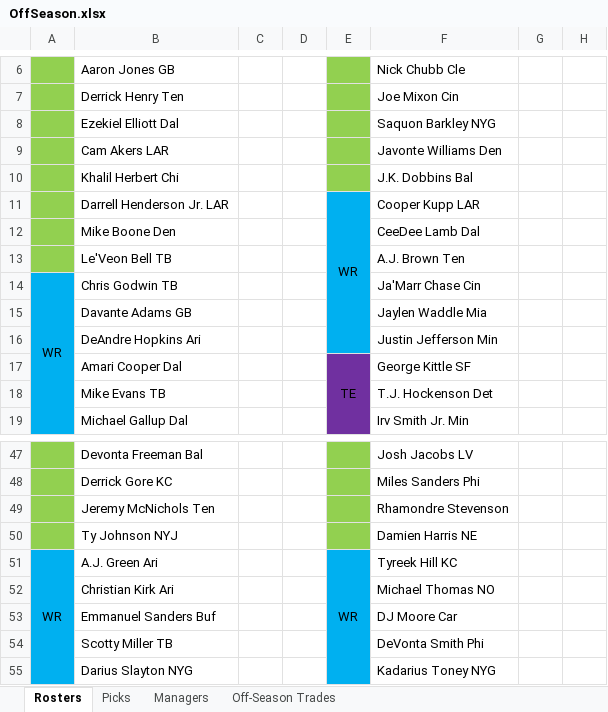
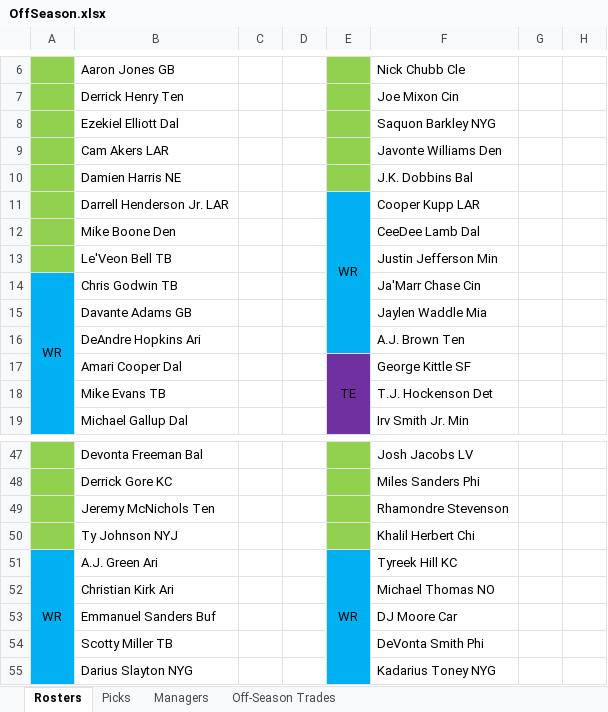
Before and after one commit to johnolson8734/Dynasty, an Excel workbook: OffSeason.xlsx, sheet Rosters, drawn as a sheet; only a part is shown, gaps mark what is left out; values as stored, in another font and other column widths than the file's, no borders; the diff names each change by its address in the sheet, - before the commit and + after, or states it on an @@ line.

Commit message:
trade up
Vanja	Khalil Herbert
	2022 2.05
	2022 3.05
	2022 3.10
	2023 2 Alan
Jared	Damien Harris
	2023 4 Adam
	2023 4 Jared

```diff
--- a/OffSeason.xlsx (sheet Rosters)
+++ b/OffSeason.xlsx (sheet Rosters)
-B10: Khalil Herbert Chi
+B10: Damien Harris NE
-F13: A.J. Brown Ten
+F13: Justin Jefferson Min
-F16: Justin Jefferson Min
+F16: A.J. Brown Ten
-F50: Damien Harris NE
+F50: Khalil Herbert Chi
```
Also changed, not shown: sheet Picks, sheet Off-Season Trades.
